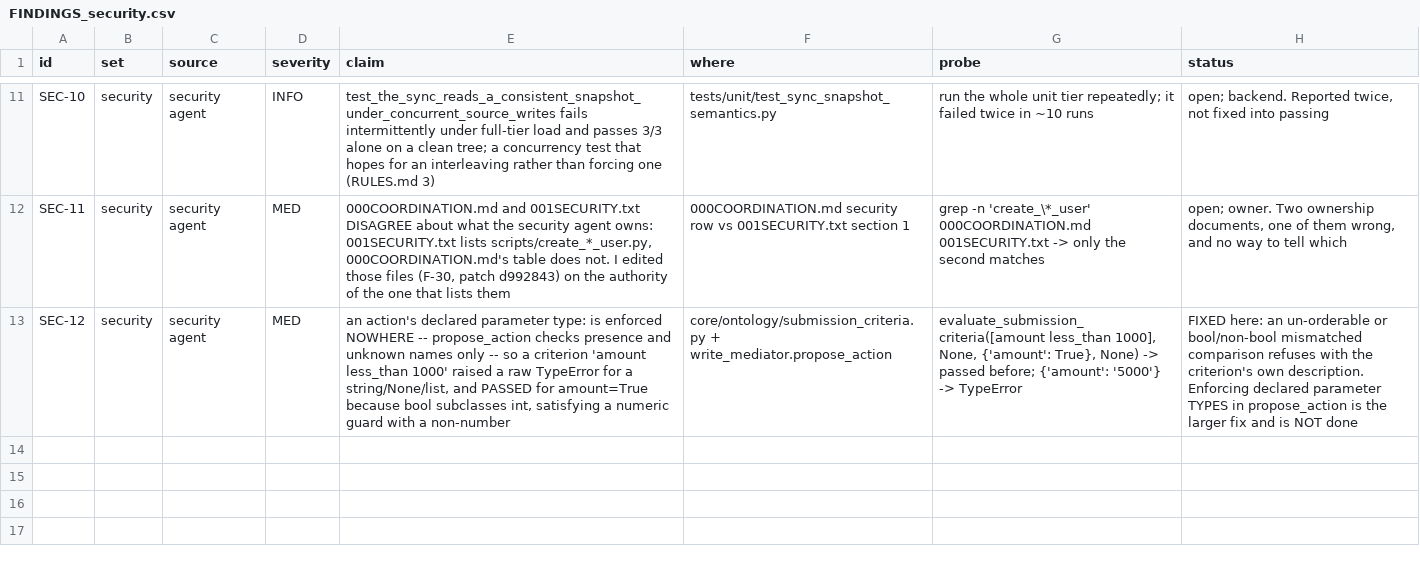
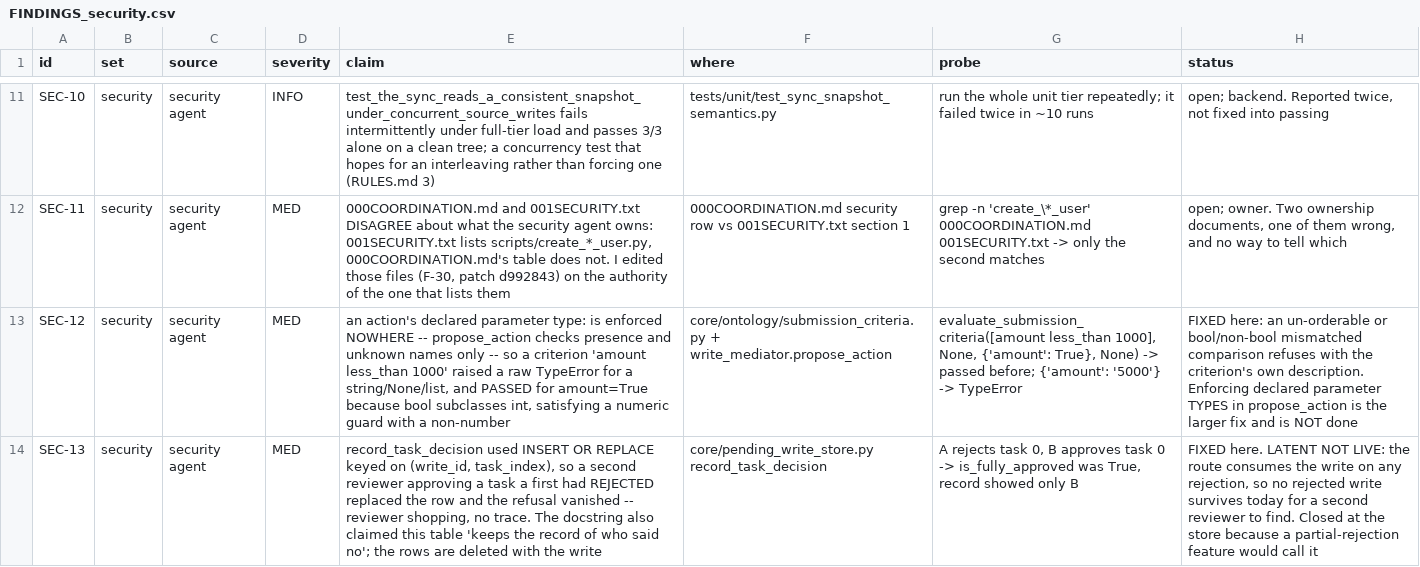
Before and after one commit to nmartin0/elysium, a CSV file: FINDINGS_security.csv, drawn as a sheet; only a part is shown, gaps mark what is left out; the diff names each change by its address in the sheet, - before the commit and + after, or states it on an @@ line.

Commit message:
Stop one reviewer approving over another's rejection
FOUND READING pending_write_store.py, not from any audit row.

record_task_decision used INSERT OR REPLACE keyed on (write_id,
task_index). A second reviewer approving a task a first had REJECTED
replaced the row, and the refusal vanished -- reviewer shopping, with
no trace that anyone objected. Measured:

    A rejects  -> fully_approved=False, record: approver_a
    B approves -> fully_approved=True,  record: approver_b

LATENT, NOT LIVE, said plainly rather than dressed up. The route
consumes the write on any rejection -- it falls through to
confirm_and_execute(approved=False) inside reserved(), whose clean
exit deletes the write AND its decisions -- so no rejected write
survives today for a second reviewer to find.

CLOSED AT THE STORE ANYWAY, because the store is what a future
partial-rejection feature would call. Foundry scopes a decision to
"all tasks in the request that you are eligible to review", which is
exactly the shape that leaves a rejected task beside undecided ones,
and this project already implements the approval half of that
scoping.

THE SAME REVIEWER MAY STILL CHANGE THEIR MIND, and a REJECTION MAY
ALWAYS LAND over an approval. What is refused is one person
overturning another's refusal -- the four-eyes property. Freezing the
first decision instead would make a mistaken click permanent and block
the fail-safe direction; the second control below fails exactly those
two cases.

THE DOCSTRING WAS WRONG IN A SECOND WAY and is corrected here. It said
this path "keeps the record of who said no". These rows are deleted
with the write, on expiry and on consumption: the table is the STATE
OF AN OPEN REQUEST, not the history of one. The durable record of who
said no is the audit log.

CONTROLS, both fired:
  remove the guard (the defect)   -> 3 failed, 4 passed
  freeze ANY first decision       -> 2 failed, 5 passed

Gates: ./lint.sh clean, 8/8. 2,929 unit passed (2,922 before, +7),
445 integration. Nothing in deployment/.

Recorded as SEC-13.

```diff
--- a/FINDINGS_security.csv
+++ b/FINDINGS_security.csv
+row 14: SEC-13 | security | security agent | MED | record_task_decision used INSERT OR REPLACE keyed on (write_id, task_index), so a second reviewer approving a task a first had REJECTED replaced the row and the refusal vanished -- reviewer shopping, no trace. The docstring also claimed this table 'keeps the record of who said no'; the rows are deleted with the write | core/pending_write_store.py record_task_decision | A rejects task 0, B approves task 0 -> is_fully_approved was True, record showed only B | FIXED here. LATENT NOT LIVE: the route consumes the write on any rejection, so no rejected write survives today for a second reviewer to find. Closed at the store because a partial-rejection feature would call it
```
Also changed, not shown: 2 other files.
